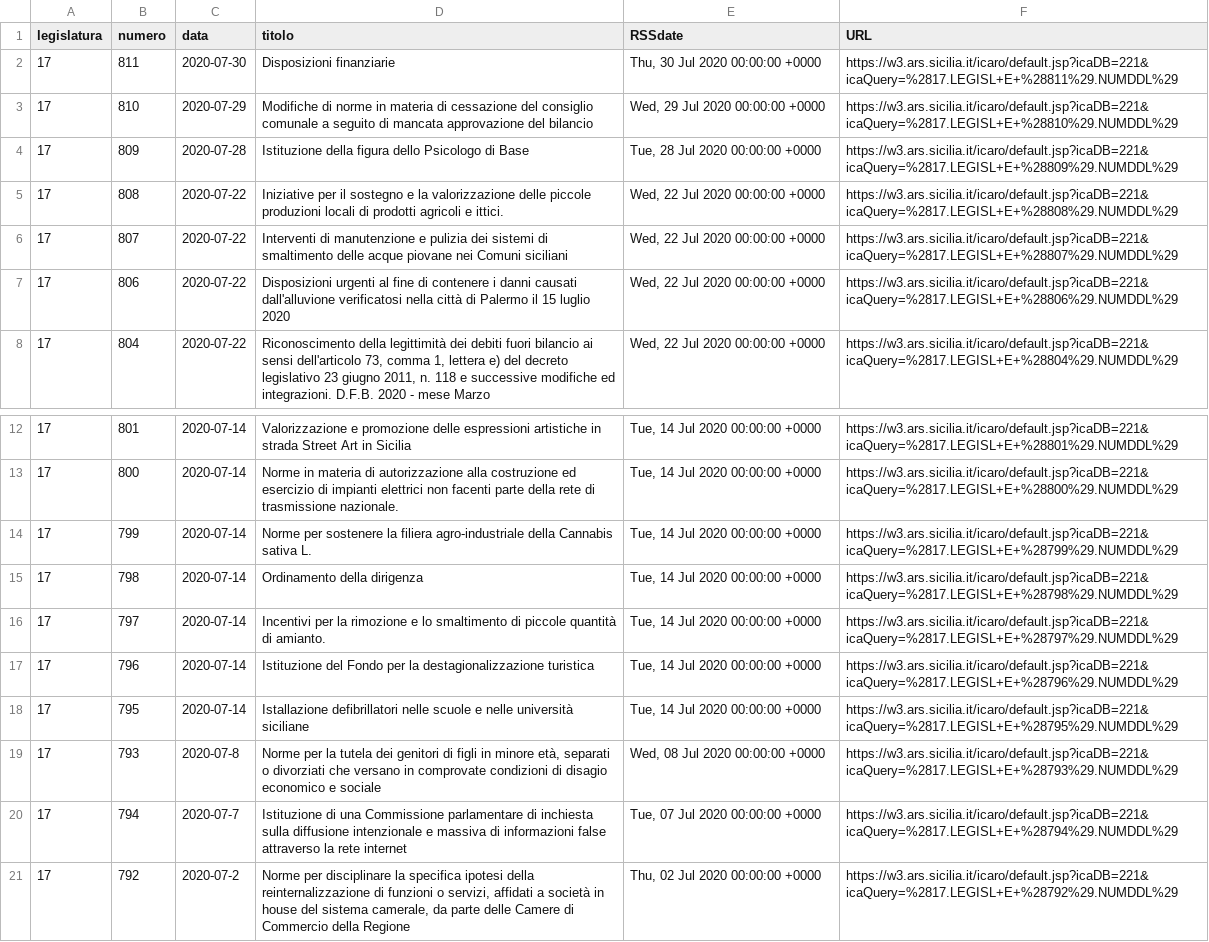
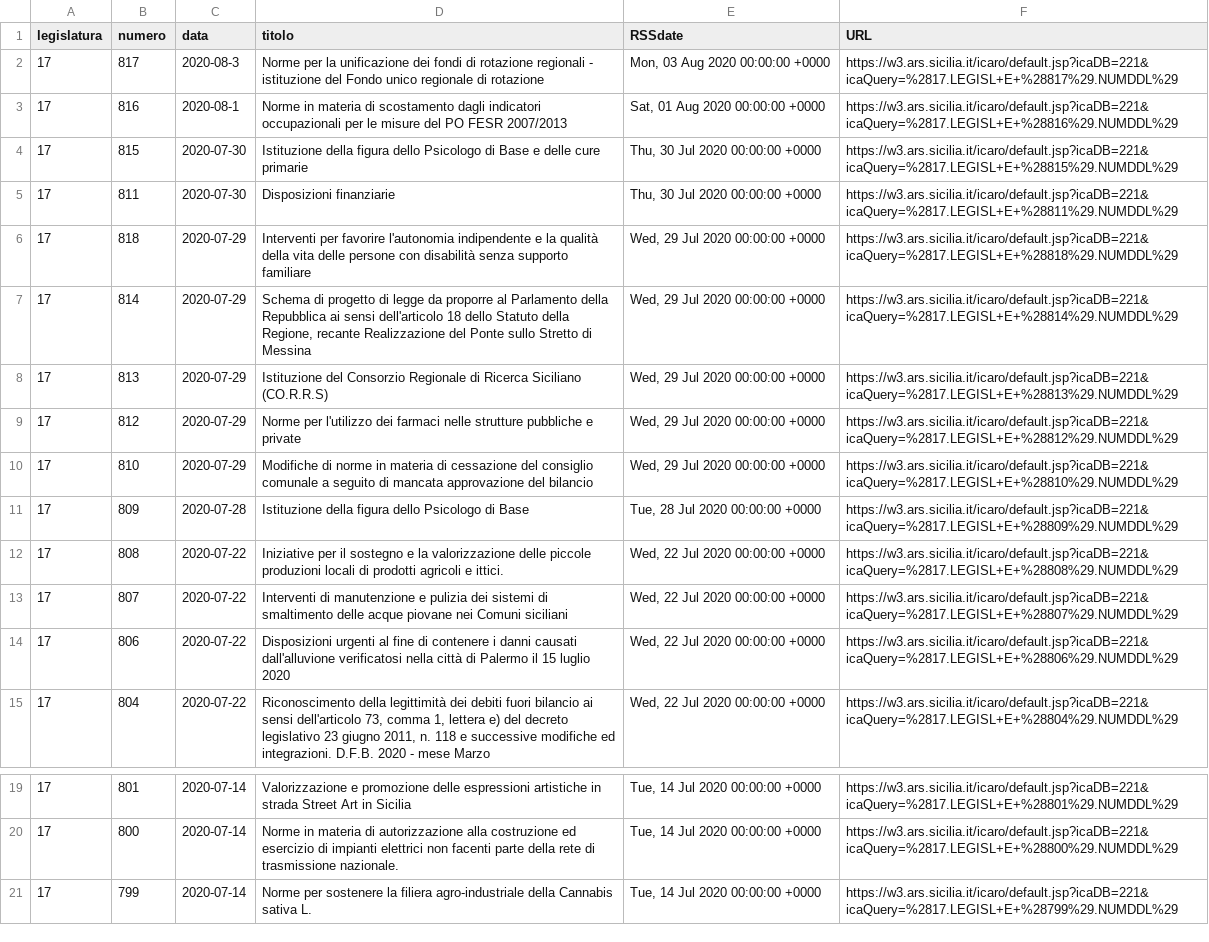
Before and after one commit to opendatasicilia/RSSdisegniLeggeAssembleaRegionaleSiciliana, a CSV file: docs/disegniLegge_latest.csv, drawn as a sheet; only a part is shown, gaps mark what is left out.

```diff
--- a/docs/disegniLegge_latest.csv
+++ b/docs/disegniLegge_latest.csv
@@ -1,3 +1,10 @@
 legislatura,numero,data,titolo,RSSdate,URL
+17,817,2020-08-3,Norme per la unificazione dei fondi di rotazione regionali - istituzione del Fondo unico regionale di rotazione,"Mon, 03 Aug 2020 00:00:00 +0000",https://w3.ars.sicilia.it/icaro/default.jsp?icaDB=221&icaQuery=%2817.LEGISL+E+%28817%29.NUMDDL%29
+17,816,2020-08-1,Norme in materia di scostamento dagli indicatori occupazionali per le misure del PO FESR 2007/2013,"Sat, 01 Aug 2020 00:00:00 +0000",https://w3.ars.sicilia.it/icaro/default.jsp?icaDB=221&icaQuery=%2817.LEGISL+E+%28816%29.NUMDDL%29
+17,815,2020-07-30,Istituzione della figura dello Psicologo di Base e delle cure primarie,"Thu, 30 Jul 2020 00:00:00 +0000",https://w3.ars.sicilia.it/icaro/default.jsp?icaDB=221&icaQuery=%2817.LEGISL+E+%28815%29.NUMDDL%29
 17,811,2020-07-30,Disposizioni finanziarie,"Thu, 30 Jul 2020 00:00:00 +0000",https://w3.ars.sicilia.it/icaro/default.jsp?icaDB=221&icaQuery=%2817.LEGISL+E+%28811%29.NUMDDL%29
+17,818,2020-07-29,Interventi per favorire l'autonomia indipendente e la qualità della vita delle persone con disabilità senza supporto familiare,"Wed, 29 Jul 2020 00:00:00 +0000",https://w3.ars.sicilia.it/icaro/default.jsp?icaDB=221&icaQuery=%2817.LEGISL+E+%28818%29.NUMDDL%29
+17,814,2020-07-29,"Schema di progetto di legge da proporre al Parlamento della Repubblica ai sensi dell'articolo 18 dello Statuto della Regione, recante Realizzazione del Ponte sullo Stretto di Messina","Wed, 29 Jul 2020 00:00:00 +0000",https://w3.ars.sicilia.it/icaro/default.jsp?icaDB=221&icaQuery=%2817.LEGISL+E+%28814%29.NUMDDL%29
+17,813,2020-07-29,Istituzione del Consorzio Regionale di Ricerca Siciliano (CO.R.R.S),"Wed, 29 Jul 2020 00:00:00 +0000",https://w3.ars.sicilia.it/icaro/default.jsp?icaDB=221&icaQuery=%2817.LEGISL+E+%28813%29.NUMDDL%29
+17,812,2020-07-29,Norme per l'utilizzo dei farmaci nelle strutture pubbliche e private,"Wed, 29 Jul 2020 00:00:00 +0000",https://w3.ars.sicilia.it/icaro/default.jsp?icaDB=221&icaQuery=%2817.LEGISL+E+%28812%29.NUMDDL%29
 17,810,2020-07-29,Modifiche di norme in materia di cessazione del consiglio comunale a seguito di mancata approvazione del bilancio,"Wed, 29 Jul 2020 00:00:00 +0000",https://w3.ars.sicilia.it/icaro/default.jsp?icaDB=221&icaQuery=%2817.LEGISL+E+%28810%29.NUMDDL%29
@@ -14,8 +21 @@ legislatura,numero,data,titolo,RSSdate,URL
 17,799,2020-07-14,Norme per sostenere la filiera agro-industriale della Cannabis sativa L.,"Tue, 14 Jul 2020 00:00:00 +0000",https://w3.ars.sicilia.it/icaro/default.jsp?icaDB=221&icaQuery=%2817.LEGISL+E+%28799%29.NUMDDL%29
-17,798,2020-07-14,Ordinamento della dirigenza,"Tue, 14 Jul 2020 00:00:00 +0000",https://w3.ars.sicilia.it/icaro/default.jsp?icaDB=221&icaQuery=%2817.LEGISL+E+%28798%29.NUMDDL%29
-17,797,2020-07-14,Incentivi per la rimozione e lo smaltimento di piccole quantità di amianto.,"Tue, 14 Jul 2020 00:00:00 +0000",https://w3.ars.sicilia.it/icaro/default.jsp?icaDB=221&icaQuery=%2817.LEGISL+E+%28797%29.NUMDDL%29
-17,796,2020-07-14,Istituzione del Fondo per la destagionalizzazione turistica,"Tue, 14 Jul 2020 00:00:00 +0000",https://w3.ars.sicilia.it/icaro/default.jsp?icaDB=221&icaQuery=%2817.LEGISL+E+%28796%29.NUMDDL%29
-17,795,2020-07-14,Istallazione defibrillatori nelle scuole e nelle università siciliane,"Tue, 14 Jul 2020 00:00:00 +0000",https://w3.ars.sicilia.it/icaro/default.jsp?icaDB=221&icaQuery=%2817.LEGISL+E+%28795%29.NUMDDL%29
-17,793,2020-07-8,"Norme per la tutela dei genitori di figli in minore età, separati o divorziati che versano in comprovate condizioni di disagio economico e sociale","Wed, 08 Jul 2020 00:00:00 +0000",https://w3.ars.sicilia.it/icaro/default.jsp?icaDB=221&icaQuery=%2817.LEGISL+E+%28793%29.NUMDDL%29
-17,794,2020-07-7,Istituzione di una Commissione parlamentare di inchiesta sulla diffusione intenzionale e massiva di informazioni false attraverso la rete internet,"Tue, 07 Jul 2020 00:00:00 +0000",https://w3.ars.sicilia.it/icaro/default.jsp?icaDB=221&icaQuery=%2817.LEGISL+E+%28794%29.NUMDDL%29
-17,792,2020-07-2,"Norme per disciplinare la specifica ipotesi della reinternalizzazione di funzioni o servizi, affidati a società in house del sistema camerale, da parte delle Camere di Commercio della Regione","Thu, 02 Jul 2020 00:00:00 +0000",https://w3.ars.sicilia.it/icaro/default.jsp?icaDB=221&icaQuery=%2817.LEGISL+E+%28792%29.NUMDDL%29
```
Also changed, not shown: docs/disegniLegge_storico.csv, 1 other file.
